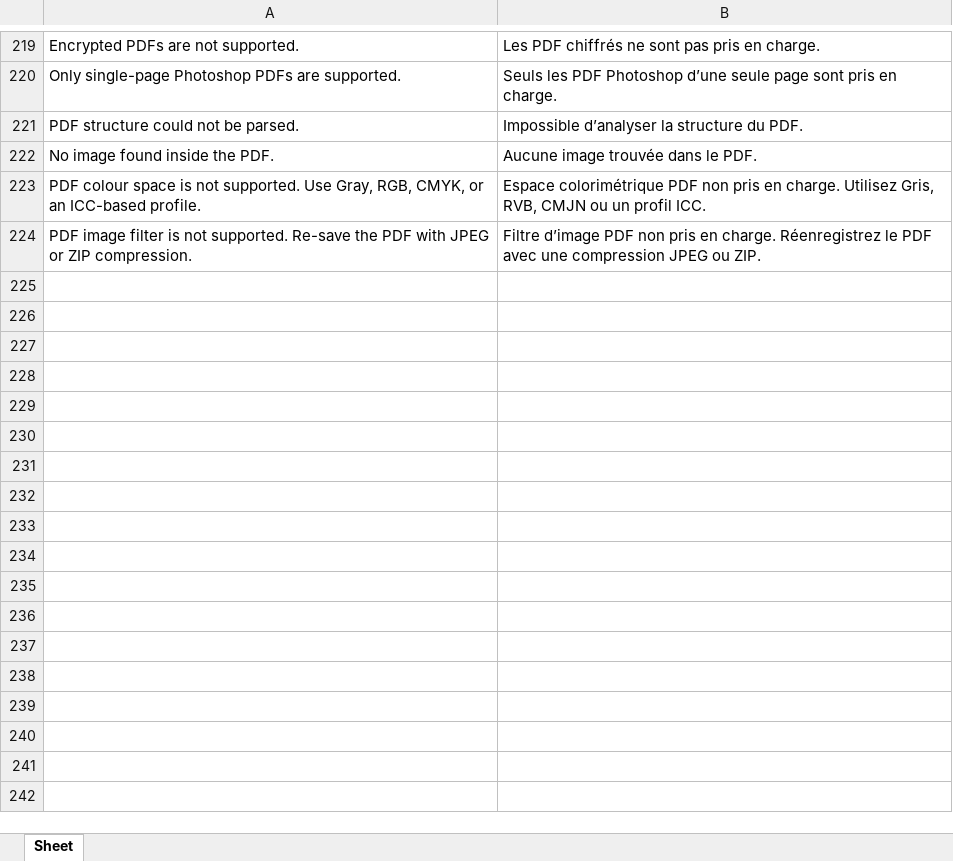
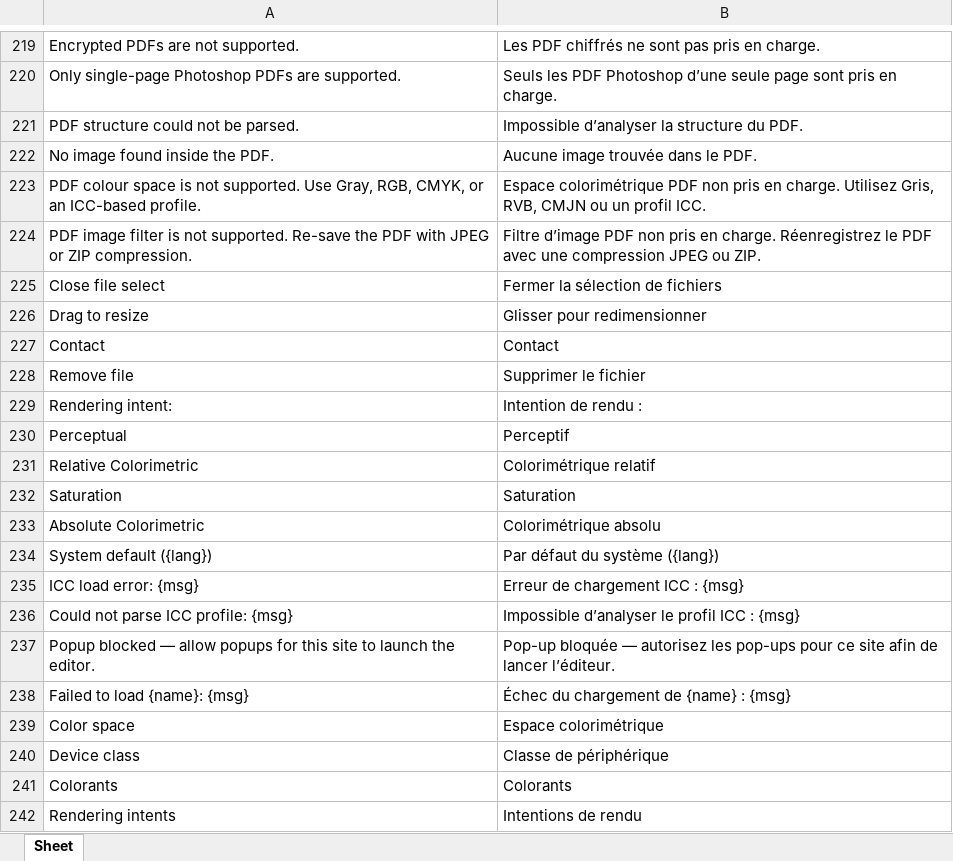
Before and after one commit to colourbill-ctrl/chardata, an Excel workbook: translations/Eng-Fr.xlsx, sheet Sheet, drawn as a sheet; only a part is shown, gaps mark what is left out; values as stored, in another font and other column widths than the file's, no borders; the diff names each change by its address in the sheet, - before the commit and + after, or states it on an @@ line.

```diff
--- a/translations/Eng-Fr.xlsx (sheet Sheet)
+++ b/translations/Eng-Fr.xlsx (sheet Sheet)
+row 225: Close file select | Fermer la sélection de fichiers
+row 226: Drag to resize | Glisser pour redimensionner
+row 227: Contact | Contact
+row 228: Remove file | Supprimer le fichier
+row 229: Rendering intent: | Intention de rendu :
+row 230: Perceptual | Perceptif
+row 231: Relative Colorimetric | Colorimétrique relatif
+row 232: Saturation | Saturation
+row 233: Absolute Colorimetric | Colorimétrique absolu
+row 234: System default ({lang}) | Par défaut du système ({lang})
+row 235: ICC load error: {msg} | Erreur de chargement ICC : {msg}
+row 236: Could not parse ICC profile: {msg} | Impossible d’analyser le profil ICC : {msg}
+row 237: Popup blocked — allow popups for this site to launch the editor. | Pop-up bloquée — autorisez les pop-ups pour ce site afin de lancer l’éditeur.
+row 238: Failed to load {name}: {msg} | Échec du chargement de {name} : {msg}
+row 239: Color space | Espace colorimétrique
+row 240: Device class | Classe de périphérique
+row 241: Colorants | Colorants
+row 242: Rendering intents | Intentions de rendu
```
Also changed, not shown: translations/Eng-Es.xlsx, translations/Eng-Ja.xlsx, 9 other files.
